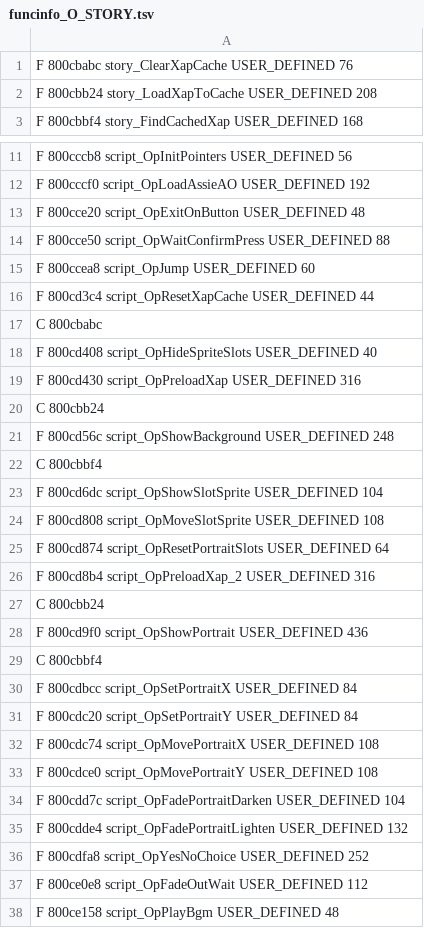
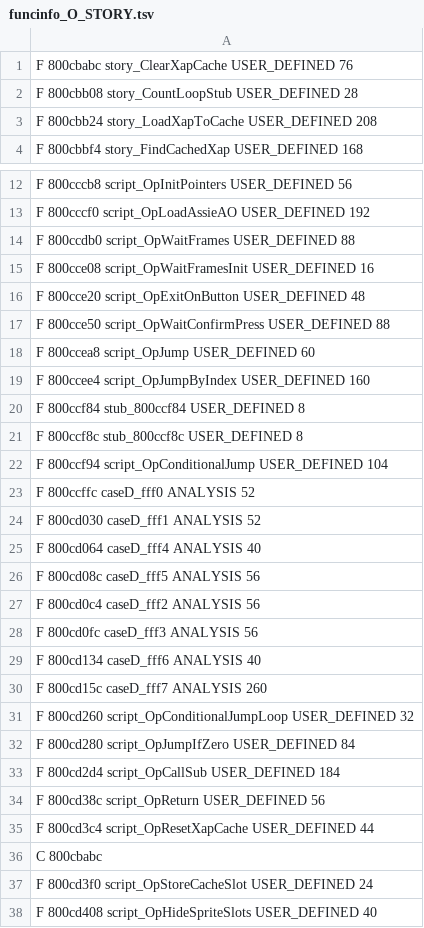
Before and after one commit to indieindie7/shamanking-decomp, a TSV file: ghidra/funcinfo_O_STORY.tsv, drawn as a sheet; only a part is shown, gaps mark what is left out; the shorter side is filled out with more unchanged rows; the diff covers the shown part only; the diff names each change by its address in the sheet, - before the commit and + after, or states it on an @@ line.

```diff
--- a/ghidra/funcinfo_O_STORY.tsv
+++ b/ghidra/funcinfo_O_STORY.tsv
+row 2: F 800cbb08 story_CountLoopStub USER_DEFINED 28
+row 14: F 800ccdb0 script_OpWaitFrames USER_DEFINED 88
+row 15: F 800cce08 script_OpWaitFramesInit USER_DEFINED 16
+row 19: F 800ccee4 script_OpJumpByIndex USER_DEFINED 160
+row 20: F 800ccf84 stub_800ccf84 USER_DEFINED 8
+row 21: F 800ccf8c stub_800ccf8c USER_DEFINED 8
+row 22: F 800ccf94 script_OpConditionalJump USER_DEFINED 104
+row 23: F 800ccffc caseD_fff0 ANALYSIS 52
+row 24: F 800cd030 caseD_fff1 ANALYSIS 52
+row 25: F 800cd064 caseD_fff4 ANALYSIS 40
+row 26: F 800cd08c caseD_fff5 ANALYSIS 56
+row 27: F 800cd0c4 caseD_fff2 ANALYSIS 56
+row 28: F 800cd0fc caseD_fff3 ANALYSIS 56
+row 29: F 800cd134 caseD_fff6 ANALYSIS 40
+row 30: F 800cd15c caseD_fff7 ANALYSIS 260
+row 31: F 800cd260 script_OpConditionalJumpLoop USER_DEFINED 32
+row 32: F 800cd280 script_OpJumpIfZero USER_DEFINED 84
+row 33: F 800cd2d4 script_OpCallSub USER_DEFINED 184
+row 34: F 800cd38c script_OpReturn USER_DEFINED 56
+row 37: F 800cd3f0 script_OpStoreCacheSlot USER_DEFINED 24
```
Also changed, not shown: 41 added rows elsewhere in this file, ghidra/funcinfo_O_MINI.tsv, ghidra/funcinfo_O_MOVIE.tsv, 9 other files.
